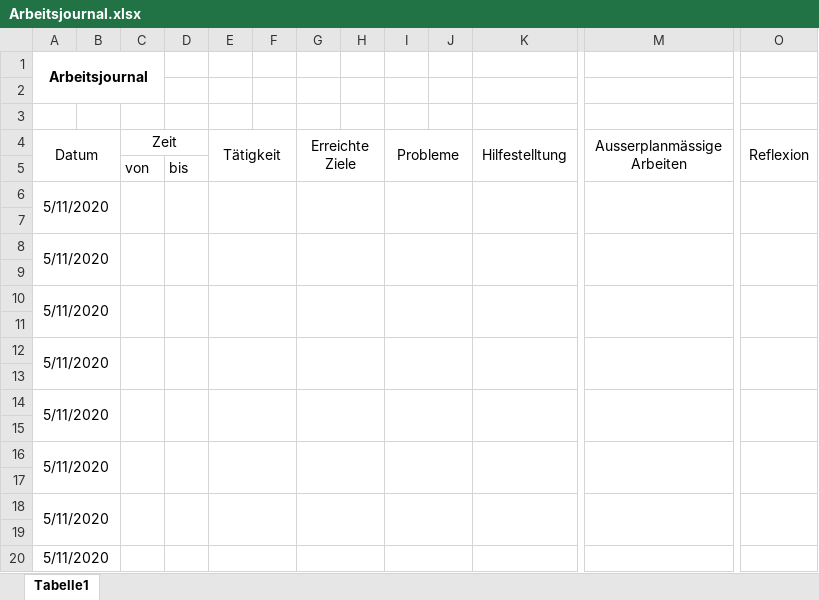
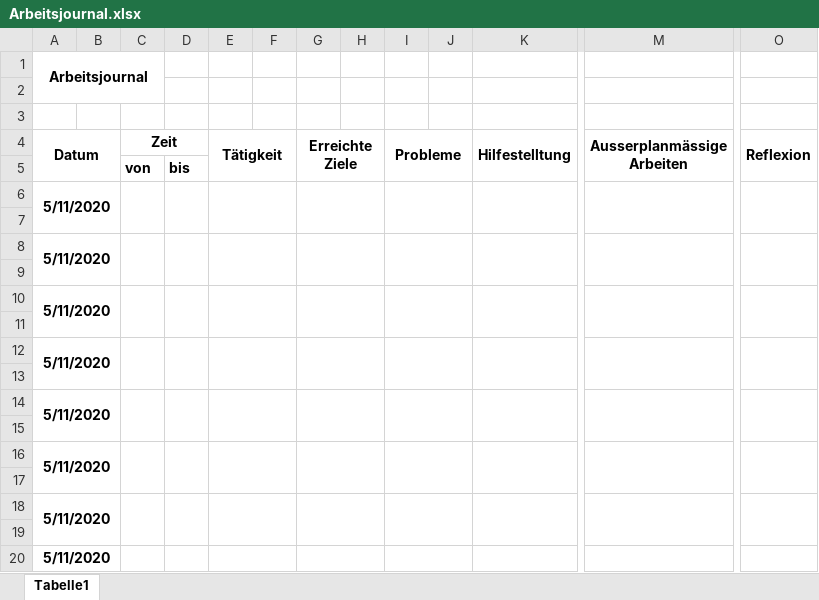
Before and after one commit to LiMmyU/PA_OutlookFerienassistent, an Excel workbook: Documentation/Arbeitsjournal.xlsx, sheet Tabelle1, drawn as a sheet; only a part is shown, gaps mark what is left out; values as stored, in another font and other column widths than the file's, no borders; the diff names each change by its address in the sheet, - before the commit and + after, or states it on an @@ line.

```diff
--- a/Documentation/Arbeitsjournal.xlsx (sheet Tabelle1)
+++ b/Documentation/Arbeitsjournal.xlsx (sheet Tabelle1)
-A4 bold: off
+A4 bold: on
-C4 bold: off
+C4 bold: on
-E4 bold: off
+E4 bold: on
-G4 bold: off
+G4 bold: on
-I4 bold: off
+I4 bold: on
-K4 bold: off
+K4 bold: on
-M4 bold: off
+M4 bold: on
-O4 bold: off
+O4 bold: on
-C5:D5 bold: off
+C5:D5 bold: on
-A6 bold: off
+A6 bold: on
-A8 bold: off
+A8 bold: on
-A10 bold: off
+A10 bold: on
-A12 bold: off
+A12 bold: on
-A14 bold: off
+A14 bold: on
-A16 bold: off
+A16 bold: on
-A18 bold: off
+A18 bold: on
-A20 bold: off
+A20 bold: on
```
Also changed, not shown: 1 other file.
